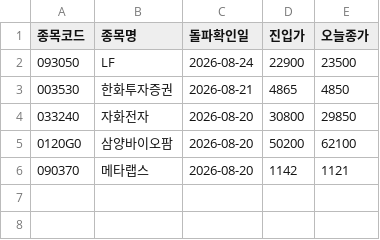
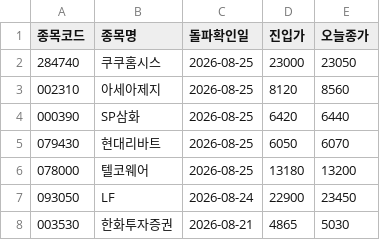
Before and after one commit to nunupop/my-stock-screener, a CSV file: result.csv, drawn as a sheet.

```diff
--- a/result.csv
+++ b/result.csv
@@ -1,6 +1,8 @@
 종목코드,종목명,돌파확인일,진입가,오늘종가
-093050,LF,2026-08-24,22900,23500
-003530,한화투자증권,2026-08-21,4865,4850
-033240,자화전자,2026-08-20,30800,29850
-0120G0,삼양바이오팜,2026-08-20,50200,62100
-090370,메타랩스,2026-08-20,1142,1121
+284740,쿠쿠홈시스,2026-08-25,23000,23050
+002310,아세아제지,2026-08-25,8120,8560
+000390,SP삼화,2026-08-25,6420,6440
+079430,현대리바트,2026-08-25,6050,6070
+078000,텔코웨어,2026-08-25,13180,13200
+093050,LF,2026-08-24,22900,23450
+003530,한화투자증권,2026-08-21,4865,5030
```
Also changed, not shown: 1 other file.
